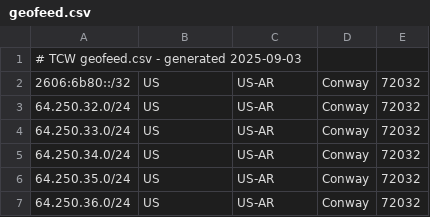
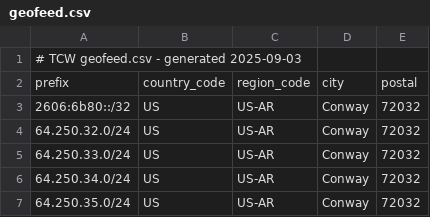
Before and after one commit to CGTCW/geofeed, a CSV file: geofeed.csv, drawn as a sheet; only a part is shown; the shorter side is filled out with more unchanged rows; the diff names each change by its address in the sheet, - before the commit and + after, or states it on an @@ line.

Commit message:
Update geofeed.csv

```diff
--- a/geofeed.csv
+++ b/geofeed.csv
+row 2: prefix | country_code | region_code | city | postal
```
